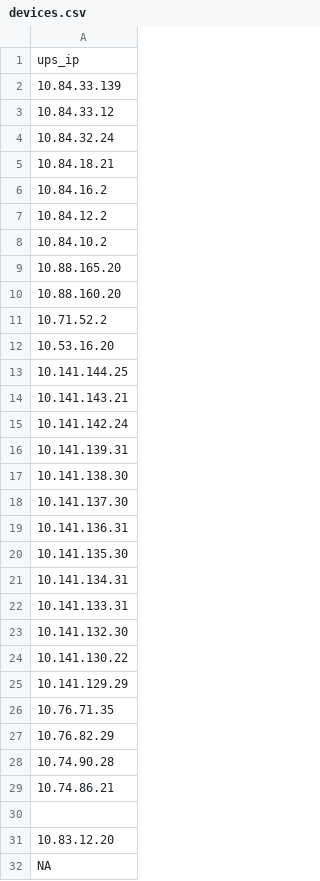
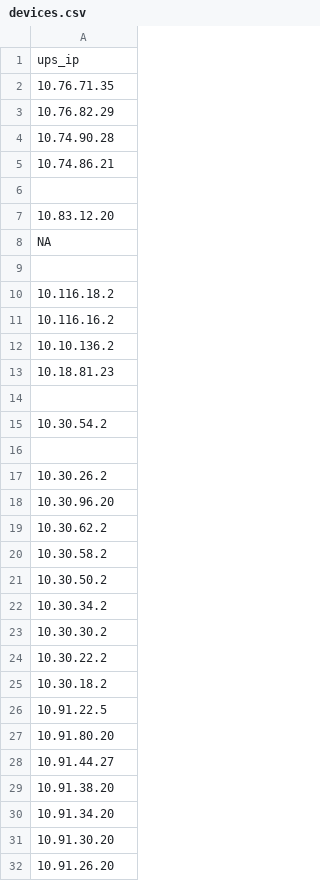
Before and after one commit to navneetsingh-01/ups_config_update, a CSV file: devices.csv, drawn as a sheet; only a part is shown; the shorter side is filled out with more unchanged rows; the diff names each change by its address in the sheet, - before the commit and + after, or states it on an @@ line.

```diff
--- a/devices.csv
+++ b/devices.csv
-row 2: 10.84.33.139
-row 3: 10.84.33.12
-row 4: 10.84.32.24
-row 5: 10.84.18.21
-row 6: 10.84.16.2
-row 7: 10.84.12.2
-row 8: 10.84.10.2
-row 9: 10.88.165.20
-row 10: 10.88.160.20
-row 11: 10.71.52.2
-row 12: 10.53.16.20
-row 13: 10.141.144.25
-row 14: 10.141.143.21
-row 15: 10.141.142.24
-row 16: 10.141.139.31
-row 17: 10.141.138.30
-row 18: 10.141.137.30
-row 19: 10.141.136.31
-row 20: 10.141.135.30
-row 21: 10.141.134.31
-row 22: 10.141.133.31
-row 23: 10.141.132.30
-row 24: 10.141.130.22
-row 25: 10.141.129.29
```
Also changed, not shown: 1 other file.
